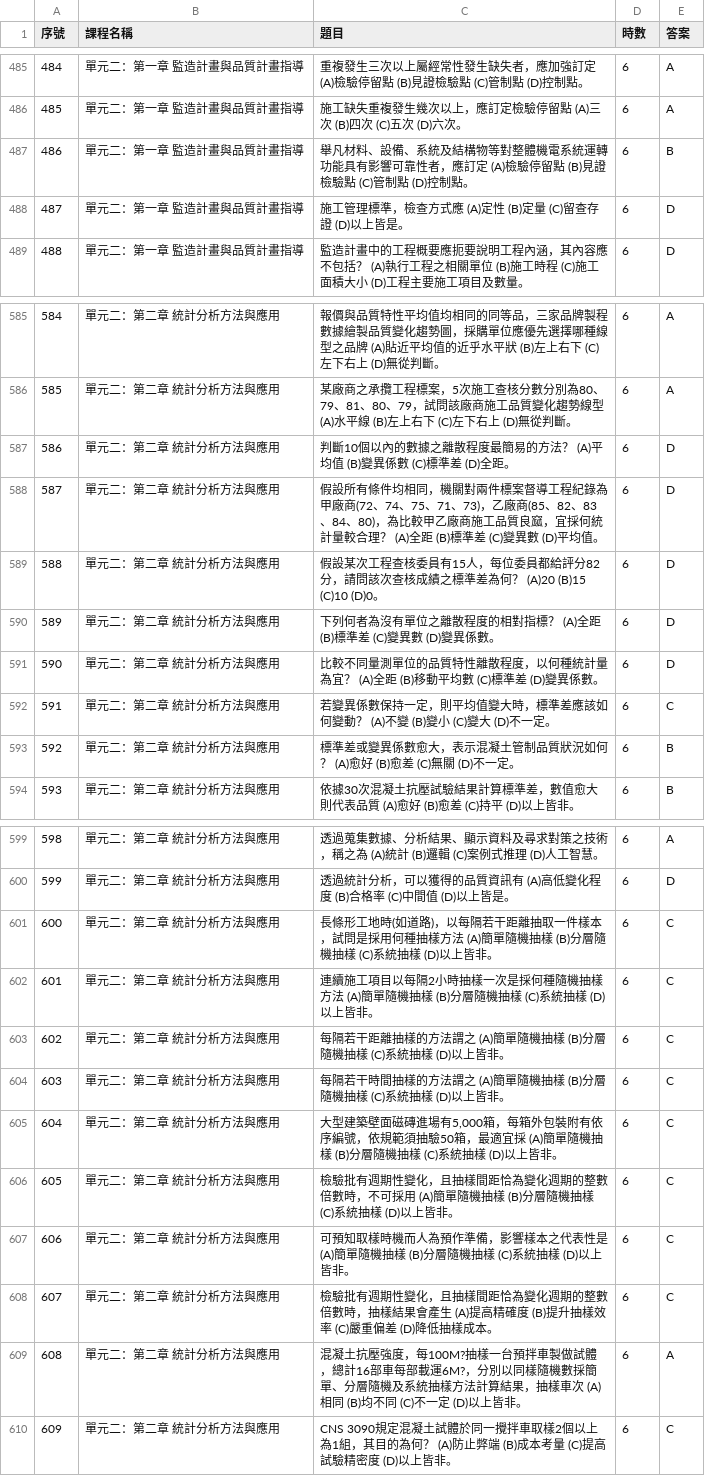
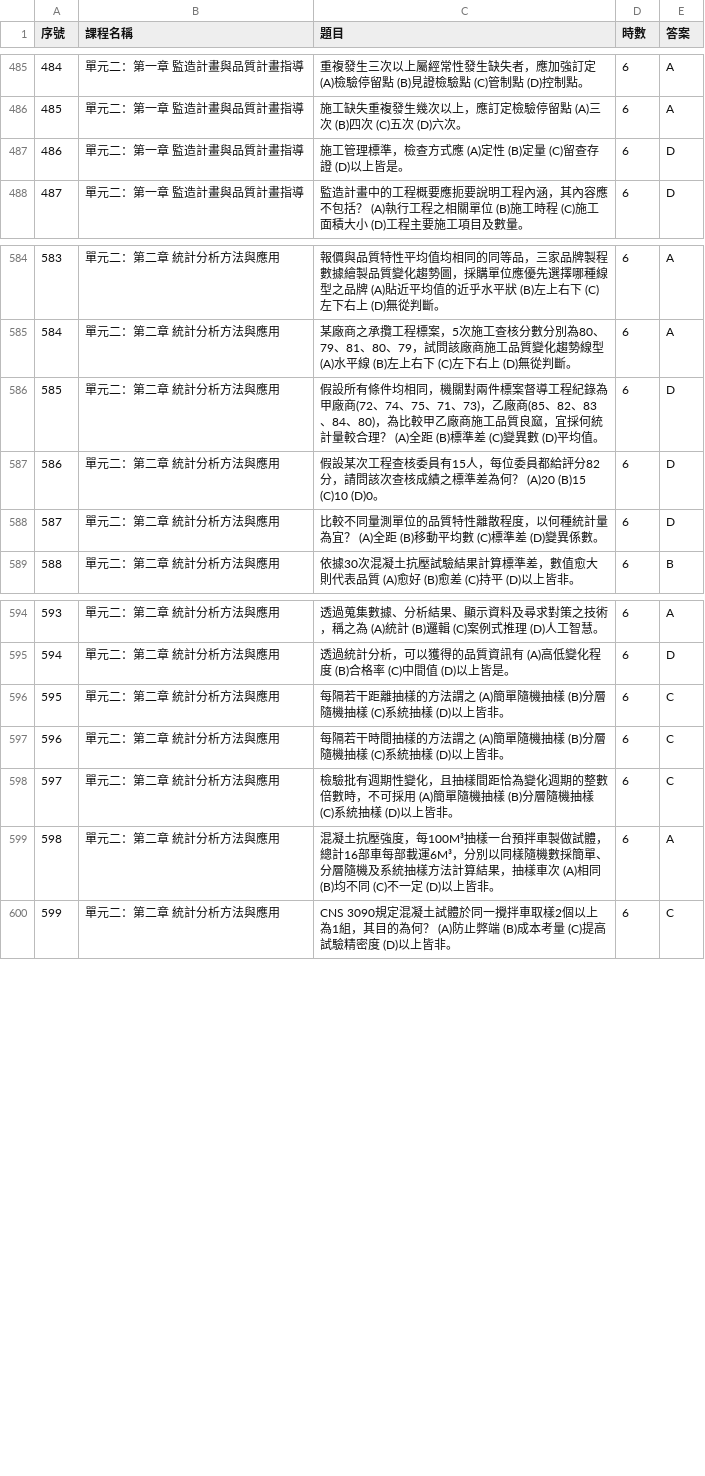
Before and after one commit to vancessaliao-glitch/quality-exam, a CSV file: questions.csv, drawn as a sheet; only a part is shown, gaps mark what is left out; removed rows and columns are numbered as before the commit, all else as after; the diff covers the shown part only; the diff names each change by its address in the sheet, - before the commit and + after, or states it on an @@ line.

Commit message:
Add files via upload

```diff
--- a/questions.csv
+++ b/questions.csv
-row 487: 486 | 單元二：第一章 監造計畫與品質計畫指導 | 舉凡材料、設備、系統及結構物等對整體機電系統運轉功能具有影響可靠性者，應訂定 (A)檢驗停留點 (B)見證檢驗點 (C)管制點 (D)控制點。 | 6 | B
@@ column A (序號) renumbered from row 487 down @@
-row 587: 586 | 單元二：第二章 統計分析方法與應用 | 判斷10個以內的數據之離散程度最簡易的方法？ (A)平均值 (B)變異係數 (C)標準差 (D)全距。 | 6 | D
-row 590: 589 | 單元二：第二章 統計分析方法與應用 | 下列何者為沒有單位之離散程度的相對指標？ (A)全距 (B)標準差 (C)變異數 (D)變異係數。 | 6 | D
-row 592: 591 | 單元二：第二章 統計分析方法與應用 | 若變異係數保持一定，則平均值變大時，標準差應該如何變動？ (A)不變 (B)變小 (C)變大 (D)不一定。 | 6 | C
-row 593: 592 | 單元二：第二章 統計分析方法與應用 | 標準差或變異係數愈大，表示混凝土管制品質狀況如何？ (A)愈好 (B)愈差 (C)無關 (D)不一定。 | 6 | B
-row 601: 600 | 單元二：第二章 統計分析方法與應用 | 長條形工地時(如道路)，以每隔若干距離抽取一件樣本，試問是採用何種抽樣方法 (A)簡單隨機抽樣 (B)分層隨機抽樣 (C)系統抽樣 (D)以上皆非。 | 6 | C
-row 602: 601 | 單元二：第二章 統計分析方法與應用 | 連續施工項目以每隔2小時抽樣一次是採何種隨機抽樣方法 (A)簡單隨機抽樣 (B)分層隨機抽樣 (C)系統抽樣 (D)以上皆非。 | 6 | C
-row 605: 604 | 單元二：第二章 統計分析方法與應用 | 大型建築壁面磁磚進場有5,000箱，每箱外包裝附有依序編號，依規範須抽驗50箱，最適宜採 (A)簡單隨機抽樣 (B)分層隨機抽樣 (C)系統抽樣 (D)以上皆非。 | 6 | C
-row 607: 606 | 單元二：第二章 統計分析方法與應用 | 可預知取樣時機而人為預作準備，影響樣本之代表性是 (A)簡單隨機抽樣 (B)分層隨機抽樣 (C)系統抽樣 (D)以上皆非。 | 6 | C
-row 608: 607 | 單元二：第二章 統計分析方法與應用 | 檢驗批有週期性變化，且抽樣間距恰為變化週期的整數倍數時，抽樣結果會產生 (A)提高精確度 (B)提升抽樣效率 (C)嚴重偏差 (D)降低抽樣成本。 | 6 | C
-C599 (題目): …強度，每100M?抽樣一台預拌車製做試體，總計16部車每部載運6M?，分別以…
+C599 (題目): …強度，每100M³抽樣一台預拌車製做試體，總計16部車每部載運6M³，分別以…
```
Also changed, not shown: 65 edited cells elsewhere in this file.
